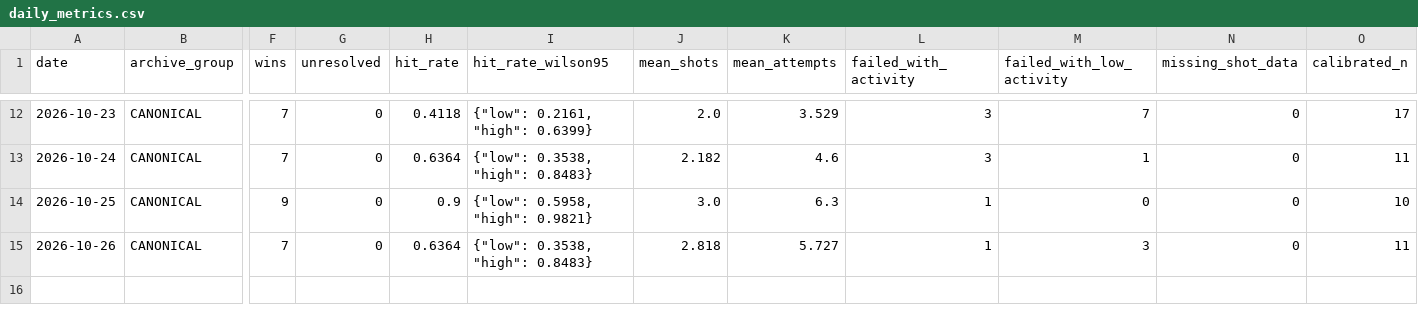
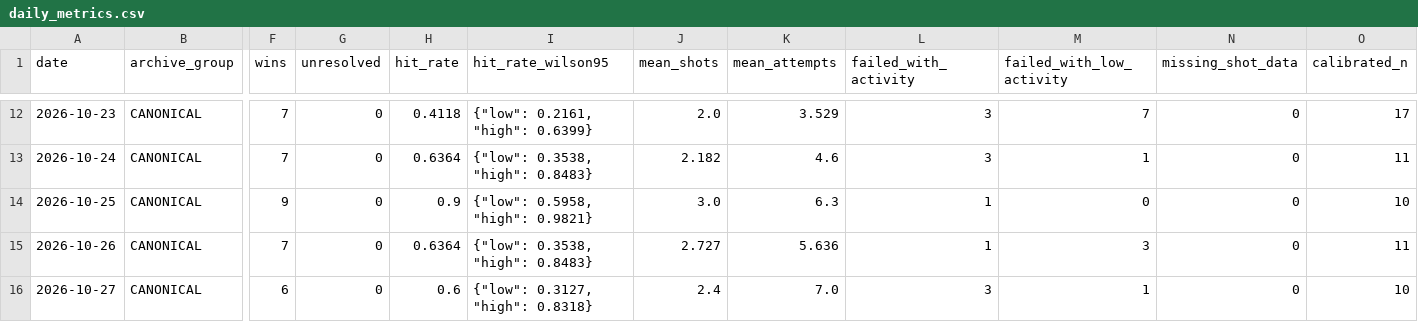
Before and after one commit to mazalazop/nhl-value-betting-model, a CSV file: docs/postgame/longitudinal/daily_metrics.csv, drawn as a sheet; only a part is shown, gaps mark what is left out; rows hold the shown columns only; the diff names each change by its address in the sheet, - before the commit and + after, or states it on an @@ line.

```diff
--- a/docs/postgame/longitudinal/daily_metrics.csv
+++ b/docs/postgame/longitudinal/daily_metrics.csv
-J15 (mean_shots): 2.818
+J15 (mean_shots): 2.727
-K15 (mean_attempts): 5.727
+K15 (mean_attempts): 5.636
+row 16: 2026-10-27 | CANONICAL | 6 | 0 | 0.6 | {"low": 0.3127, "high": 0.8318} | 2.4 | 7.0 | 3 | 1 | 0 | 10
```
Also changed, not shown: docs/postgame/longitudinal/signal_metrics.csv, docs/postgame/results/2026-10-18-canonical-picks.csv, 13 other files.
